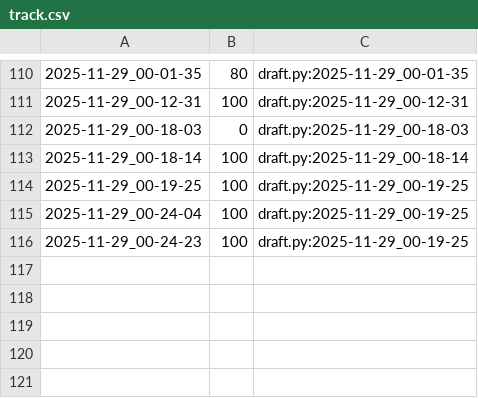
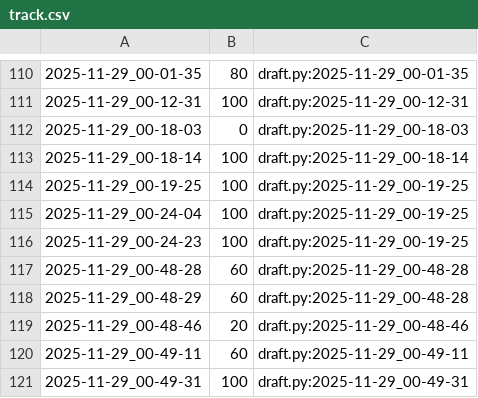
Before and after one commit to qxcode-course/poo-dd-cd-bloco-d-ElaineCosta7, a CSV file: tasks/.tko/track/poo@contato/track.csv, drawn as a sheet; only a part is shown, gaps mark what is left out; the diff names each change by its address in the sheet, - before the commit and + after, or states it on an @@ line.

```diff
--- a/tasks/.tko/track/poo@contato/track.csv
+++ b/tasks/.tko/track/poo@contato/track.csv
+row 117: 2025-11-29_00-48-28 | 60 | draft.py:2025-11-29_00-48-28
+row 118: 2025-11-29_00-48-29 | 60 | draft.py:2025-11-29_00-48-28
+row 119: 2025-11-29_00-48-46 | 20 | draft.py:2025-11-29_00-48-46
+row 120: 2025-11-29_00-49-11 | 60 | draft.py:2025-11-29_00-49-11
+row 121: 2025-11-29_00-49-31 | 100 | draft.py:2025-11-29_00-49-31
```
Also changed, not shown: 10 other files.
